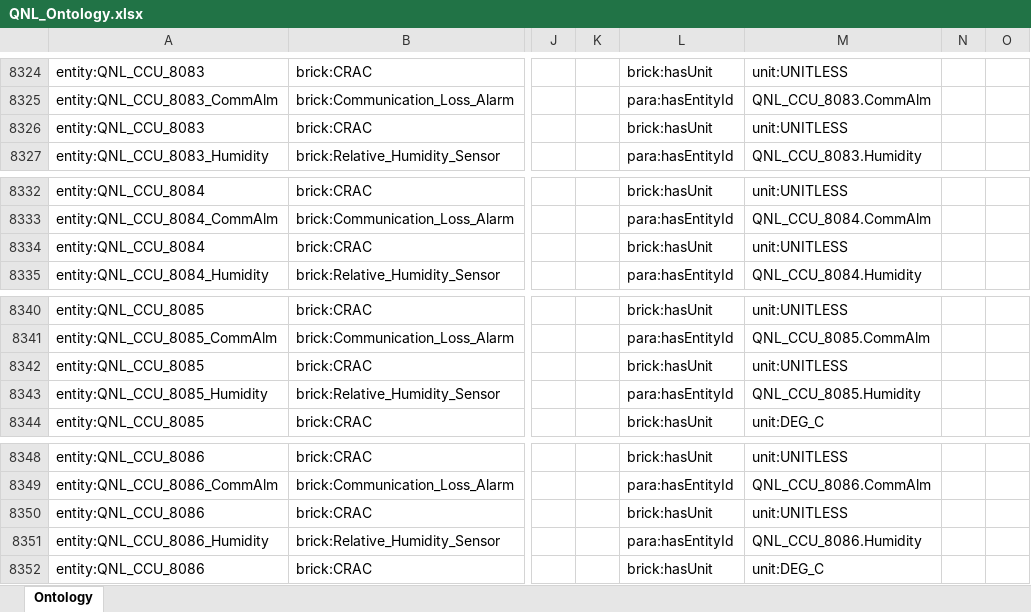
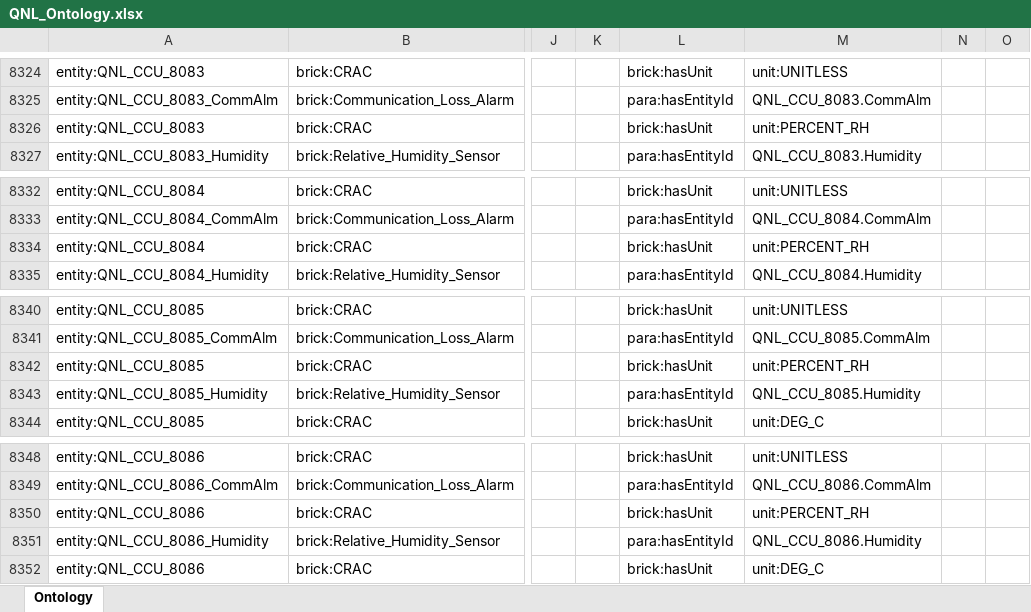
Before and after one commit to ahmad-smasri/claudeskills, an Excel workbook: projects/QNL/QNL_Ontology.xlsx, sheet Ontology, drawn as a sheet; only a part is shown, gaps mark what is left out; values as stored, in another font and other column widths than the file's, no borders; the diff covers the shown part only; the diff names each change by its address in the sheet, - before the commit and + after, or states it on an @@ line.

```diff
--- a/projects/QNL/QNL_Ontology.xlsx (sheet Ontology)
+++ b/projects/QNL/QNL_Ontology.xlsx (sheet Ontology)
-M8326: unit:UNITLESS
+M8326: unit:PERCENT_RH
-M8334: unit:UNITLESS
+M8334: unit:PERCENT_RH
-M8342: unit:UNITLESS
+M8342: unit:PERCENT_RH
-M8350: unit:UNITLESS
+M8350: unit:PERCENT_RH
```
Also changed, not shown: 20 added rows and 2 edited cells elsewhere in this sheet, projects/QNL/QNL_Assumption_Log.xlsx, 3 other files.
